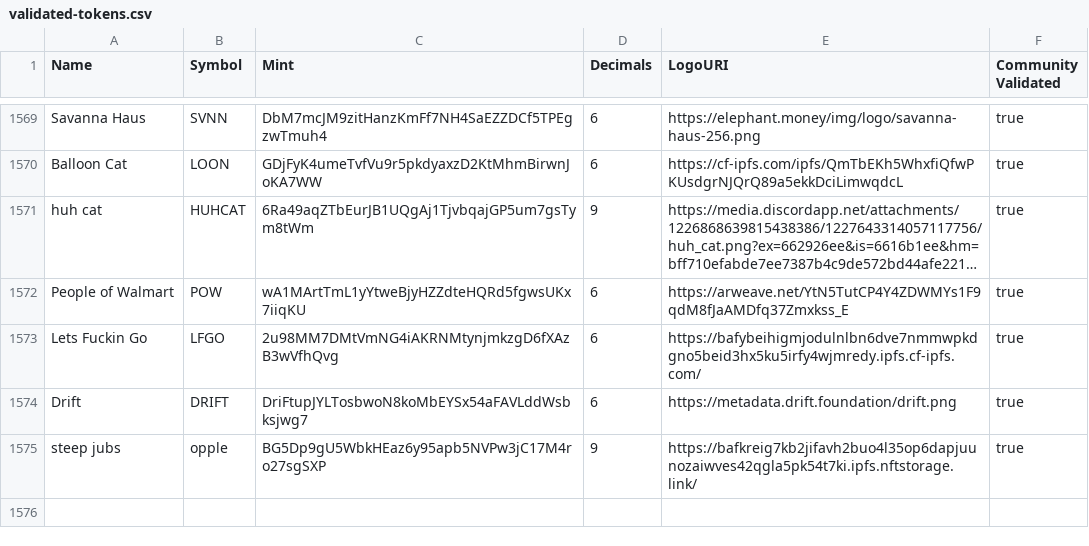
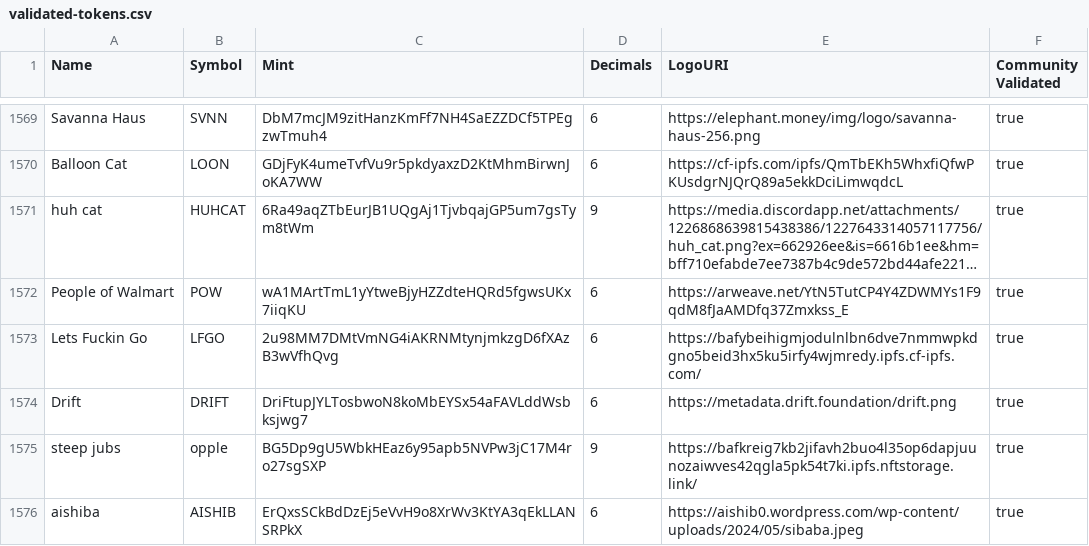
Before and after one commit to skim6400/token-list, a CSV file: validated-tokens.csv, drawn as a sheet; only a part is shown, gaps mark what is left out; long unchanged cells end in …; the diff names each change by its address in the sheet, - before the commit and + after, or states it on an @@ line.

Commit message:
validate aishiba

```diff
--- a/validated-tokens.csv
+++ b/validated-tokens.csv
+row 1576: aishiba | AISHIB | ErQxsSCkBdDzEj5eVvH9o8XrWv3KtYA3qEkLLANSRPkX | 6 | https://aishib0.wordpress.com/wp-content/uploads/2024/05/sibaba.jpeg | true
```
